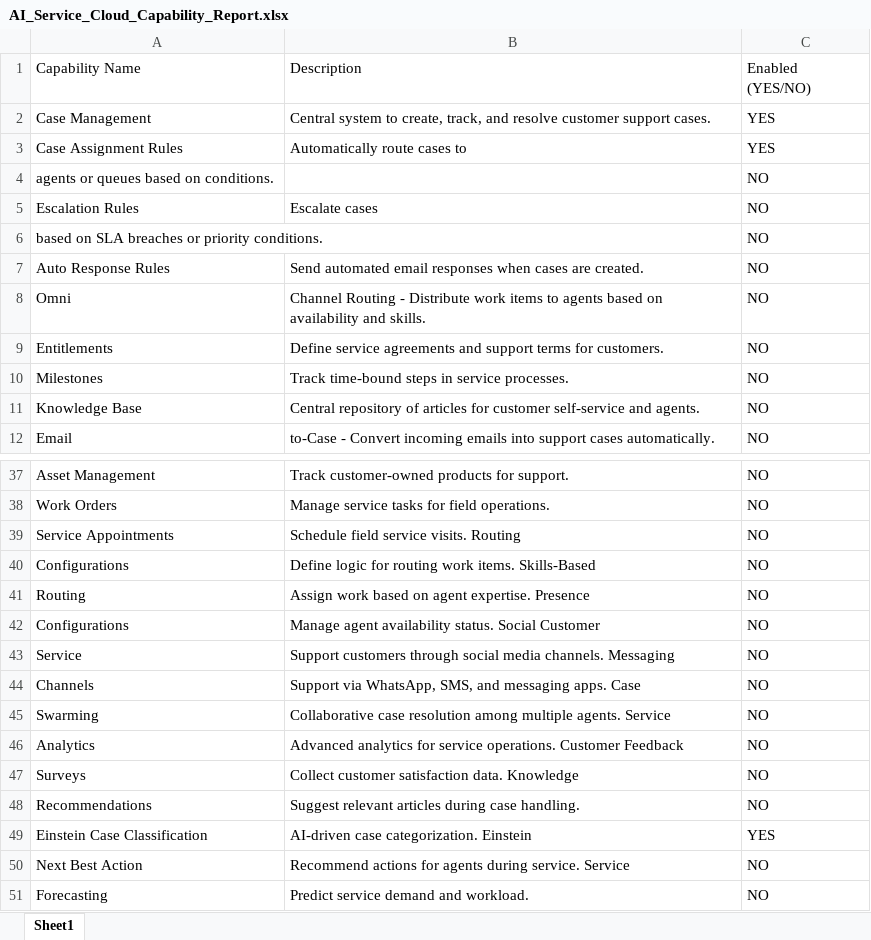
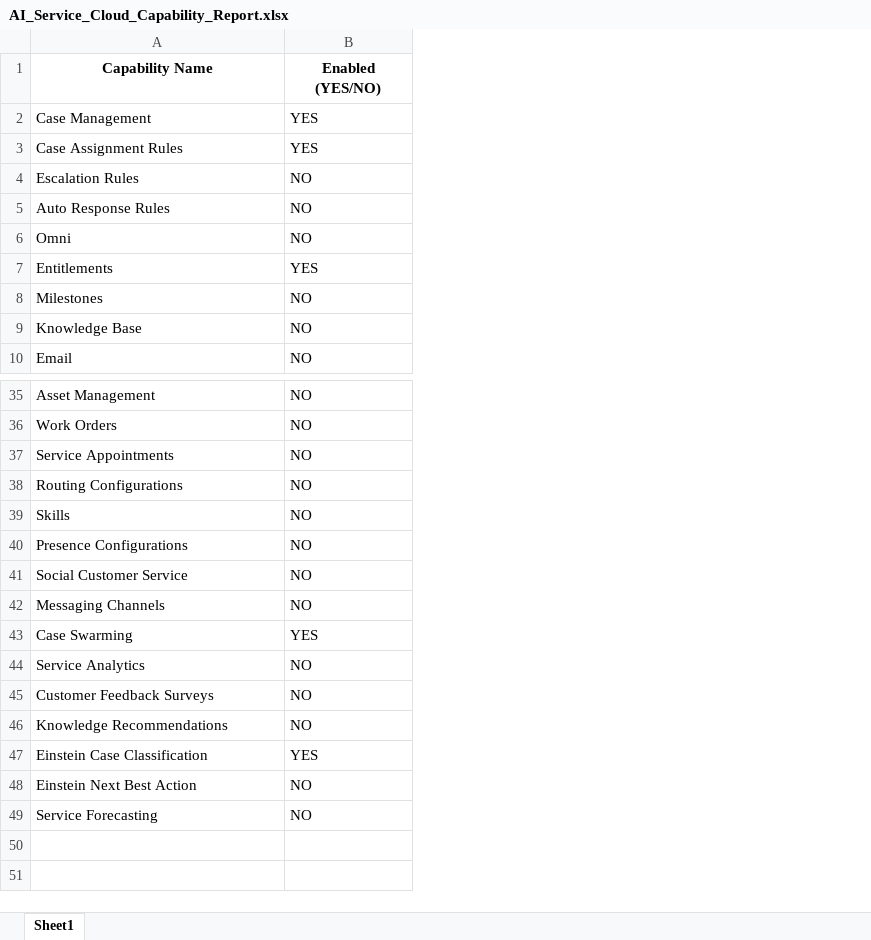
Before and after one commit to simhadri0674/CapabilityChecker, an Excel workbook: sfChecker/output/AI_Service_Cloud_Capability_Report.xlsx, sheet Sheet1, drawn as a sheet; only a part is shown, gaps mark what is left out; values as stored, in another font and other column widths than the file's, no borders; removed rows and columns are numbered as before the commit, all else as after; the diff covers the shown part only; the diff names each change by its address in the sheet, - before the commit and + after, or states it on an @@ line.

```diff
--- a/sfChecker/output/AI_Service_Cloud_Capability_Report.xlsx (sheet Sheet1)
+++ b/sfChecker/output/AI_Service_Cloud_Capability_Report.xlsx (sheet Sheet1)
-column B (Description), rows 2-3: Central system to create, track, and resolve customer support cases. | Automatically route cases to; row 5: Escalate cases; rows 7-12: Send automated email responses when cases are created. | Channel Routing - Distribute work items to agents based on availability and skills. | Define service agreements and support terms for customers. | Track time-bound steps in service processes. | Central repository of articles for customer self-service and agents. | to-Case - Convert incoming emails into support cases automatically.; rows 37-44: Track customer-owned products for support. | Manage service tasks for field operations. | Schedule field service visits. Routing | Define logic for routing work items. Skills-Based | Assign work based on agent expertise. Presence | Manage agent availability status. Social Customer | Support customers through social media channels. Messaging | Support via WhatsApp, SMS, and messaging apps. Case; rows 46-51: Advanced analytics for service operations. Customer Feedback | Collect customer satisfaction data. Knowledge | Suggest relevant articles during case handling. | AI-driven case categorization. Einstein | Recommend actions for agents during service. Service | Predict service demand and workload.
@@ A1 bold: off → on, alignment: left → center @@
@@ B1 bold: off → on, alignment: left → center @@
-row 4: agents or queues based on conditions. |  | NO
-row 6: based on SLA breaches or priority conditions. |  | NO
-B7 (Enabled (YES/NO)): NO
+B7 (Enabled (YES/NO)): YES
-A38 (Capability Name): Configurations
+A38 (Capability Name): Routing Configurations
-A39 (Capability Name): Routing
+A39 (Capability Name): Skills
-A40 (Capability Name): Configurations
+A40 (Capability Name): Presence Configurations
-A41 (Capability Name): Service
+A41 (Capability Name): Social Customer Service
-A42 (Capability Name): Channels
+A42 (Capability Name): Messaging Channels
-row 45: Swarming | Collaborative case resolution among multiple agents. Service | NO
+row 43: Case Swarming | YES
-A44 (Capability Name): Analytics
+A44 (Capability Name): Service Analytics
-A45 (Capability Name): Surveys
+A45 (Capability Name): Customer Feedback Surveys
-A46 (Capability Name): Recommendations
+A46 (Capability Name): Knowledge Recommendations
-A48 (Capability Name): Next Best Action
+A48 (Capability Name): Einstein Next Best Action
-A49 (Capability Name): Forecasting
+A49 (Capability Name): Service Forecasting
```
Also changed, not shown: 4 edited cells elsewhere in this sheet, 9 other files.
